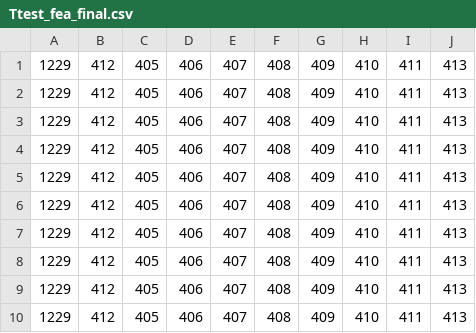
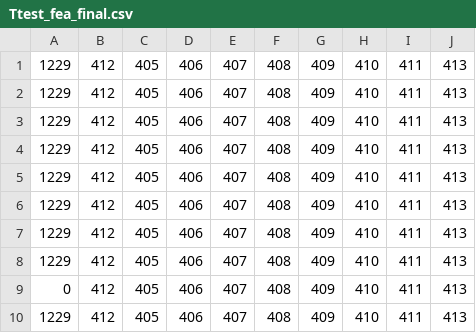
Before and after one commit to sami-amer/FeatureSelectionGUI, a CSV file: Ttest_fea_final.csv, drawn as a sheet.

```diff
--- a/Ttest_fea_final.csv
+++ b/Ttest_fea_final.csv
@@ -8,3 +8,3 @@
 1229,412,405,406,407,408,409,410,411,413
-1229,412,405,406,407,408,409,410,411,413
+0,412,405,406,407,408,409,410,411,413
 1229,412,405,406,407,408,409,410,411,413
```
Also changed, not shown: 6 other files.
